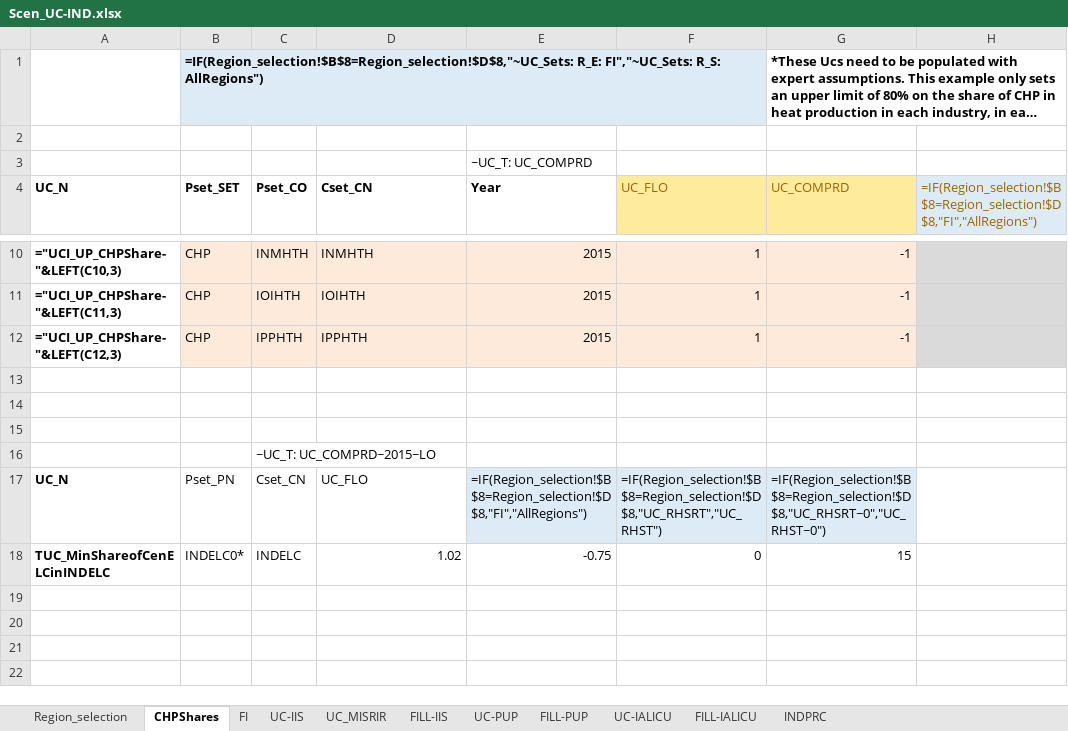
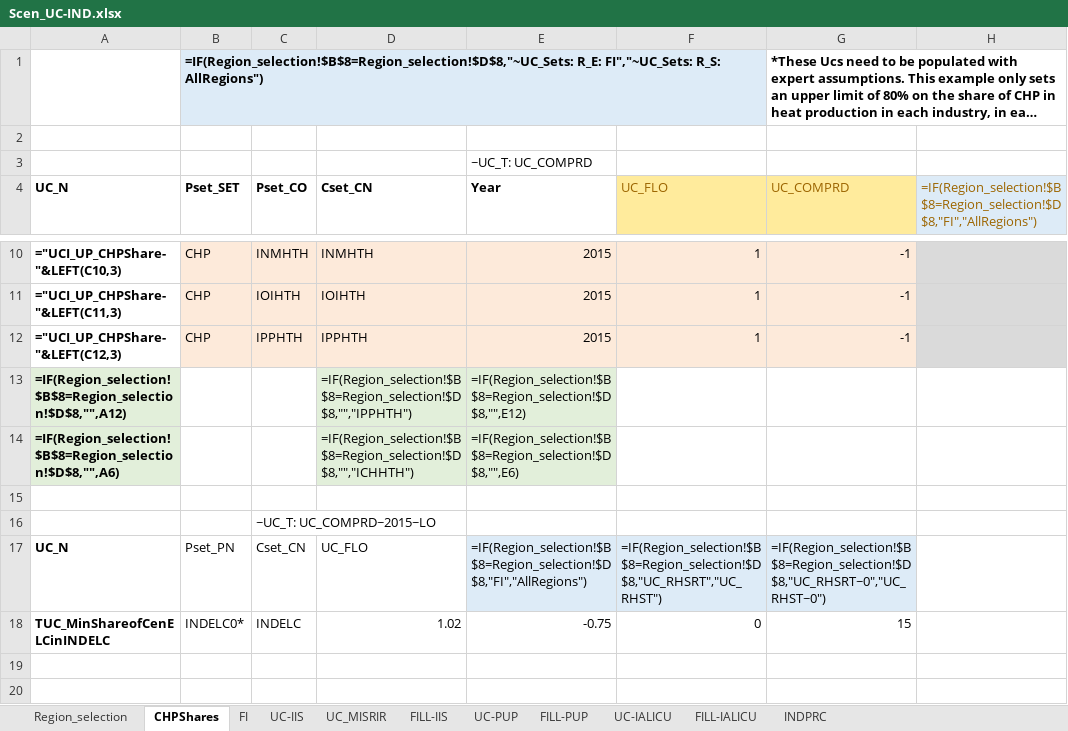
Before and after one commit to Padam-Adhikari/TIMES_FIN_REG, an Excel workbook: Reg-FINTIMES/SuppXLS/Scen_UC-IND.xlsx, sheet CHPShares, drawn as a sheet; only a part is shown, gaps mark what is left out; the shorter side is filled out with more unchanged rows; long unchanged cells end in …; values as stored, in another font and other column widths than the file's, no borders; formulas are shown in place of their values; rows hold the shown columns only; the diff names each change by its address in the sheet, - before the commit and + after, or states it on an @@ line.

```diff
--- a/Reg-FINTIMES/SuppXLS/Scen_UC-IND.xlsx (sheet CHPShares)
+++ b/Reg-FINTIMES/SuppXLS/Scen_UC-IND.xlsx (sheet CHPShares)
-row 13: (empty)
+row 13: =IF(Region_selection!$B$8=Region_selection!$D$8,"",A12) |  |  | =IF(Region_selection!$B$8=Region_selection!$D$8,"","IPPHTH") | =IF(Region_selection!$B$8=Region_selection!$D$8,"",E12)
-A13:A14 fill: none
+A13:A14 fill: #E2EFDA
-D13:E14 fill: none
+D13:E14 fill: #E2EFDA
-row 14: (empty)
+row 14: =IF(Region_selection!$B$8=Region_selection!$D$8,"",A6) |  |  | =IF(Region_selection!$B$8=Region_selection!$D$8,"","ICHHTH") | =IF(Region_selection!$B$8=Region_selection!$D$8,"",E6)
```
Also changed, not shown: sheet INDPRC, sheet FILL-PUP, sheet UC-PUP, sheet FI, Reg-FINTIMES/SuppXLS/Scen_UC_LimitCOAL.xlsx, Reg-FINTIMES/SuppXLS/Scen_ZATEMP_Calibration.xlsx, 9 other files.
